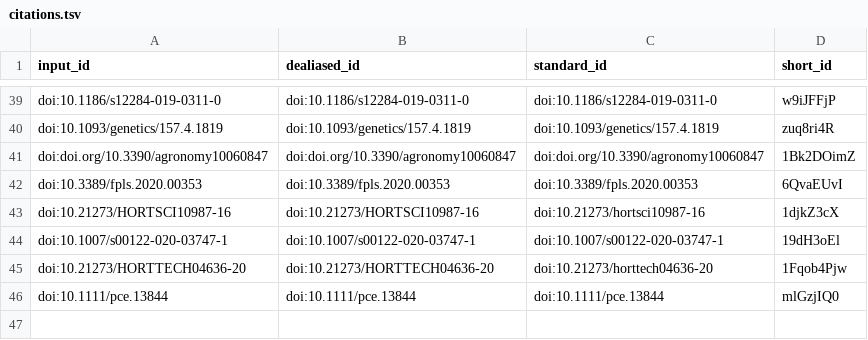
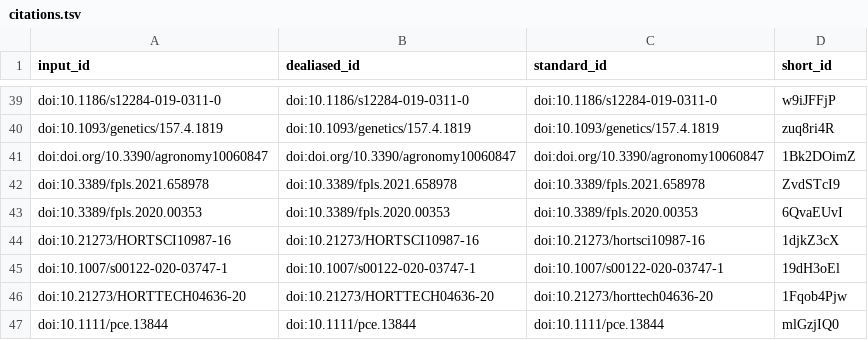
Before and after one commit to ch728/cucurbit-usda, a TSV file: citations.tsv, drawn as a sheet; only a part is shown, gaps mark what is left out.

```diff
--- a/citations.tsv
+++ b/citations.tsv
@@ -41,2 +41,3 @@ doi:10.1093/genetics/157.4.1819	doi:10.1093/genetics/157.4.1819	doi:10.1093/gene
 doi:doi.org/10.3390/agronomy10060847	doi:doi.org/10.3390/agronomy10060847	doi:doi.org/10.3390/agronomy10060847	1Bk2DOimZ
+doi:10.3389/fpls.2021.658978	doi:10.3389/fpls.2021.658978	doi:10.3389/fpls.2021.658978	ZvdSTcI9
 doi:10.3389/fpls.2020.00353	doi:10.3389/fpls.2020.00353	doi:10.3389/fpls.2020.00353	6QvaEUvI
```
Also changed, not shown: 7 other files.
